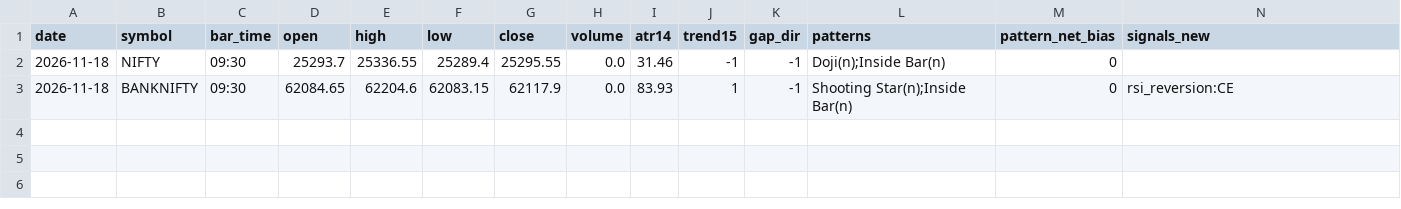
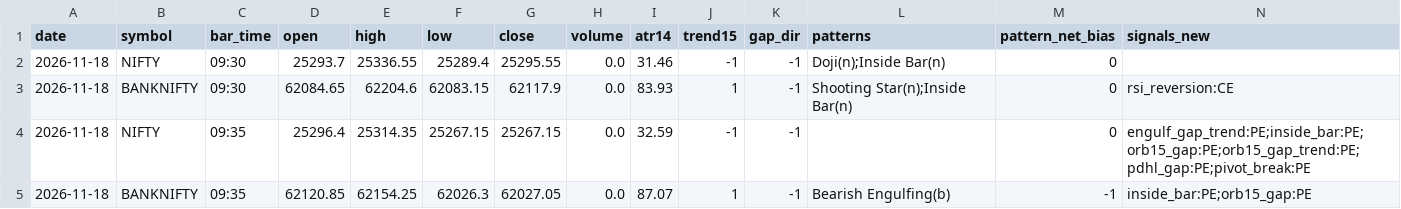
Before and after one commit to kothasanketh93-afk/options-alert-scanner, a CSV file: ledger/pattern_tape/2026-11-18.csv, drawn as a sheet; only a part is shown; rows hold the shown columns only; the diff names each change by its address in the sheet, - before the commit and + after, or states it on an @@ line.

```diff
--- a/ledger/pattern_tape/2026-11-18.csv
+++ b/ledger/pattern_tape/2026-11-18.csv
+row 4: 2026-11-18 | NIFTY | 09:35 | 25296.4 | 25314.35 | 25267.15 | 25267.15 | 0.0 | 32.59 | -1 | -1 |  | 0 | engulf_gap_trend:PE;inside_bar:PE;orb15_gap:PE;orb15_gap_trend:PE;pdhl_gap:PE;pivot_break:PE
+row 5: 2026-11-18 | BANKNIFTY | 09:35 | 62120.85 | 62154.25 | 62026.3 | 62027.05 | 0.0 | 87.07 | 1 | -1 | Bearish Engulfing(b) | -1 | inside_bar:PE;orb15_gap:PE
```
Also changed, not shown: 3 other files.
